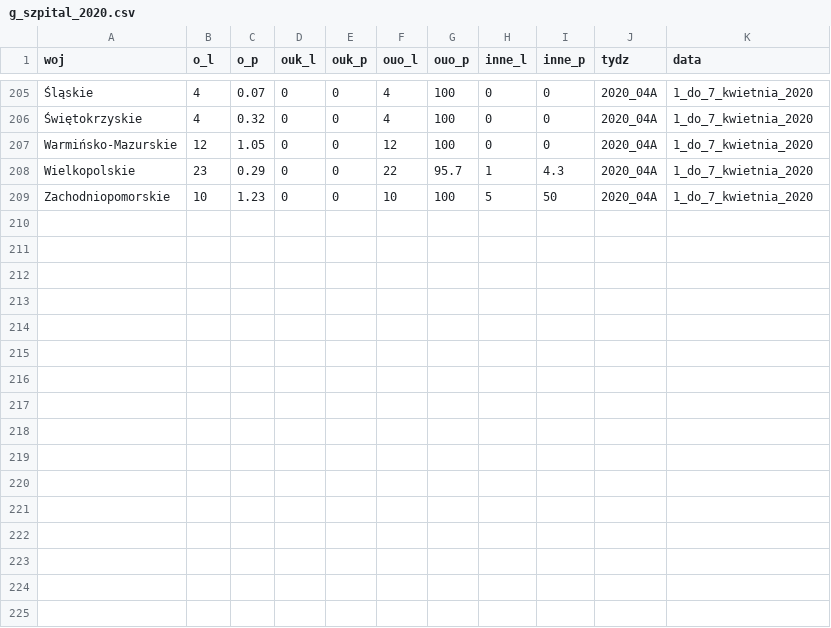
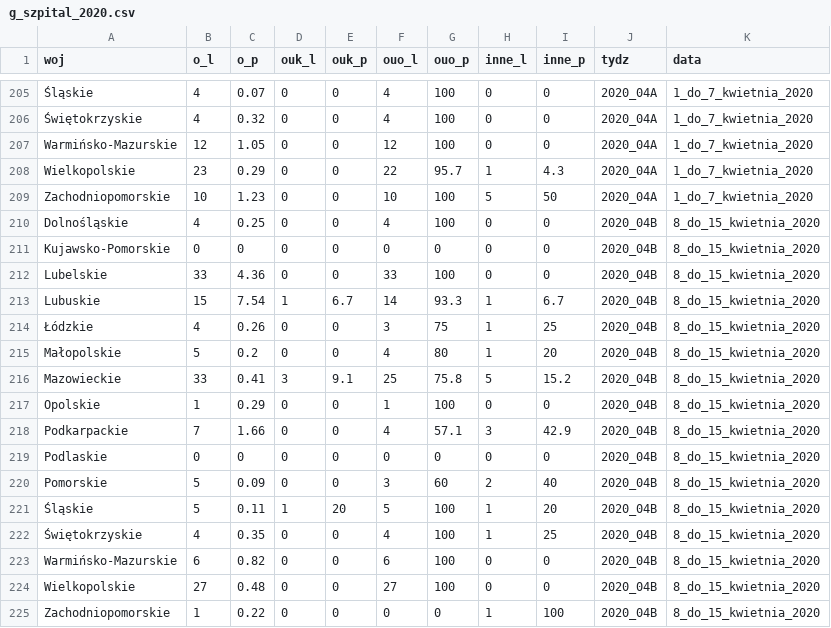
Before and after one commit to krzysiektr/Grypa, a CSV file: g_szpital_2020.csv, drawn as a sheet; only a part is shown, gaps mark what is left out.

```diff
--- a/g_szpital_2020.csv
+++ b/g_szpital_2020.csv
@@ -209 +209,17 @@
 "Zachodniopomorskie",10,1.23,0,0,10,100,5,50,"2020_04A","1_do_7_kwietnia_2020"
+"Dolnośląskie",4,0.25,0,0,4,100,0,0,"2020_04B","8_do_15_kwietnia_2020"
+"Kujawsko-Pomorskie",0,0,0,0,0,0,0,0,"2020_04B","8_do_15_kwietnia_2020"
+"Lubelskie",33,4.36,0,0,33,100,0,0,"2020_04B","8_do_15_kwietnia_2020"
+"Lubuskie",15,7.54,1,6.7,14,93.3,1,6.7,"2020_04B","8_do_15_kwietnia_2020"
+"Łódzkie",4,0.26,0,0,3,75,1,25,"2020_04B","8_do_15_kwietnia_2020"
+"Małopolskie",5,0.2,0,0,4,80,1,20,"2020_04B","8_do_15_kwietnia_2020"
+"Mazowieckie",33,0.41,3,9.1,25,75.8,5,15.2,"2020_04B","8_do_15_kwietnia_2020"
+"Opolskie",1,0.29,0,0,1,100,0,0,"2020_04B","8_do_15_kwietnia_2020"
+"Podkarpackie",7,1.66,0,0,4,57.1,3,42.9,"2020_04B","8_do_15_kwietnia_2020"
+"Podlaskie",0,0,0,0,0,0,0,0,"2020_04B","8_do_15_kwietnia_2020"
+"Pomorskie",5,0.09,0,0,3,60,2,40,"2020_04B","8_do_15_kwietnia_2020"
+"Śląskie",5,0.11,1,20,5,100,1,20,"2020_04B","8_do_15_kwietnia_2020"
+"Świętokrzyskie",4,0.35,0,0,4,100,1,25,"2020_04B","8_do_15_kwietnia_2020"
+"Warmińsko-Mazurskie",6,0.82,0,0,6,100,0,0,"2020_04B","8_do_15_kwietnia_2020"
+"Wielkopolskie",27,0.48,0,0,27,100,0,0,"2020_04B","8_do_15_kwietnia_2020"
+"Zachodniopomorskie",1,0.22,0,0,0,0,1,100,"2020_04B","8_do_15_kwietnia_2020"
```
Also changed, not shown: g_zachorowania_2020.csv, g_zgony_2020.csv.
